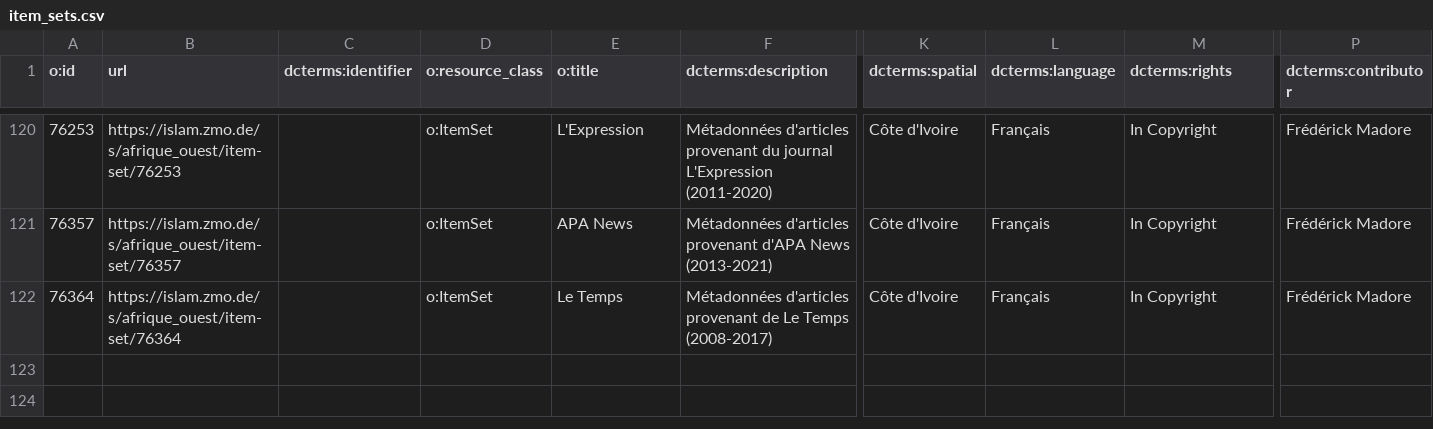
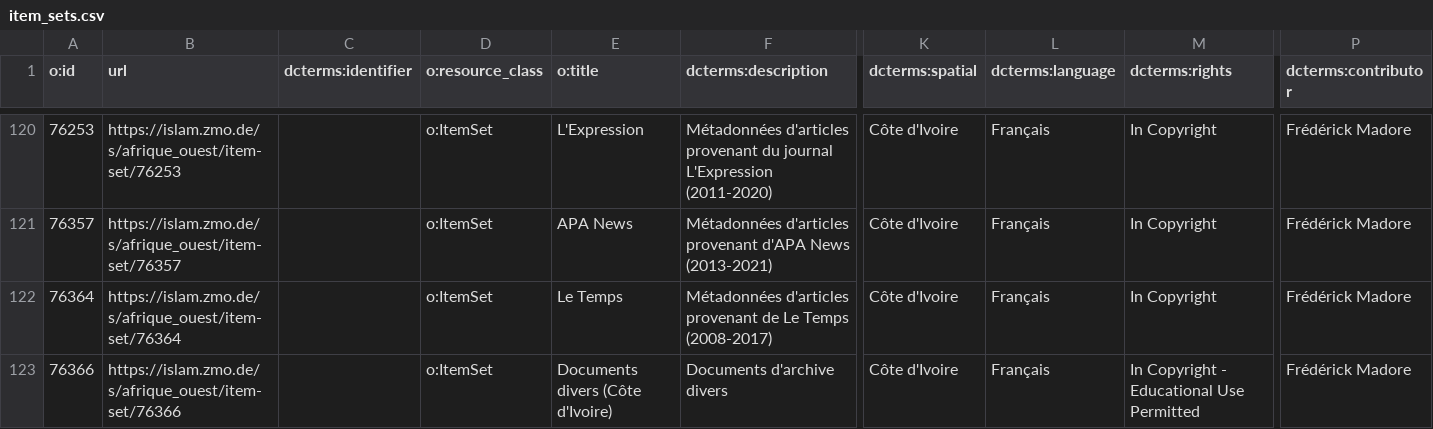
Before and after one commit to fmadore/Islam-West-Africa-Collection, a CSV file: Metadata/CSV/item_sets.csv, drawn as a sheet; only a part is shown, gaps mark what is left out; rows hold the shown columns only; the diff names each change by its address in the sheet, - before the commit and + after, or states it on an @@ line.

```diff
--- a/Metadata/CSV/item_sets.csv
+++ b/Metadata/CSV/item_sets.csv
+row 123: 76366 | https://islam.zmo.de/s/afrique_ouest/item-set/76366 |  | o:ItemSet | Documents divers (Côte d'Ivoire) | Documents d'archive divers | Côte d'Ivoire | Français | In Copyright - Educational Use Permitted | Frédérick Madore
```
Also changed, not shown: Metadata/CSV/audio_visual_documents.csv, Metadata/CSV/images.csv, 2 other files.
